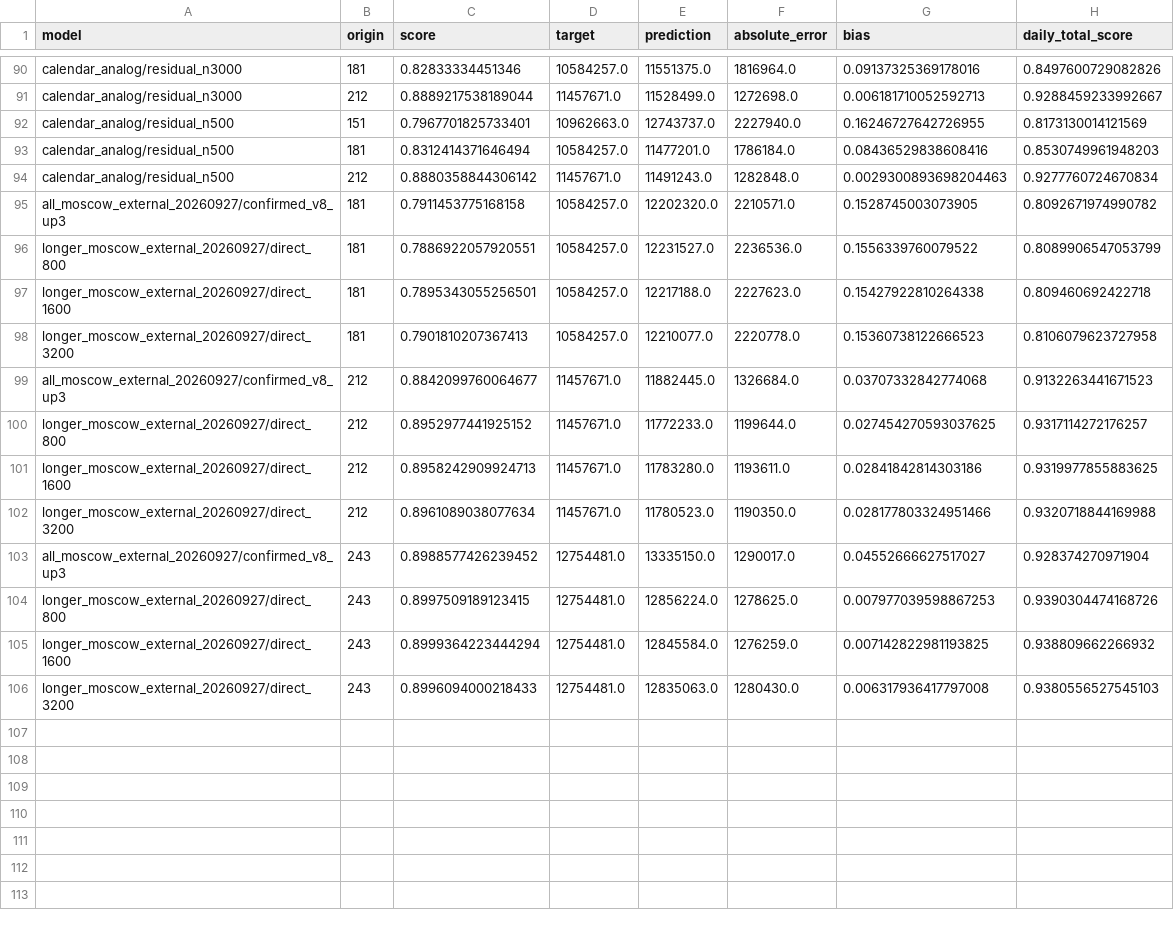
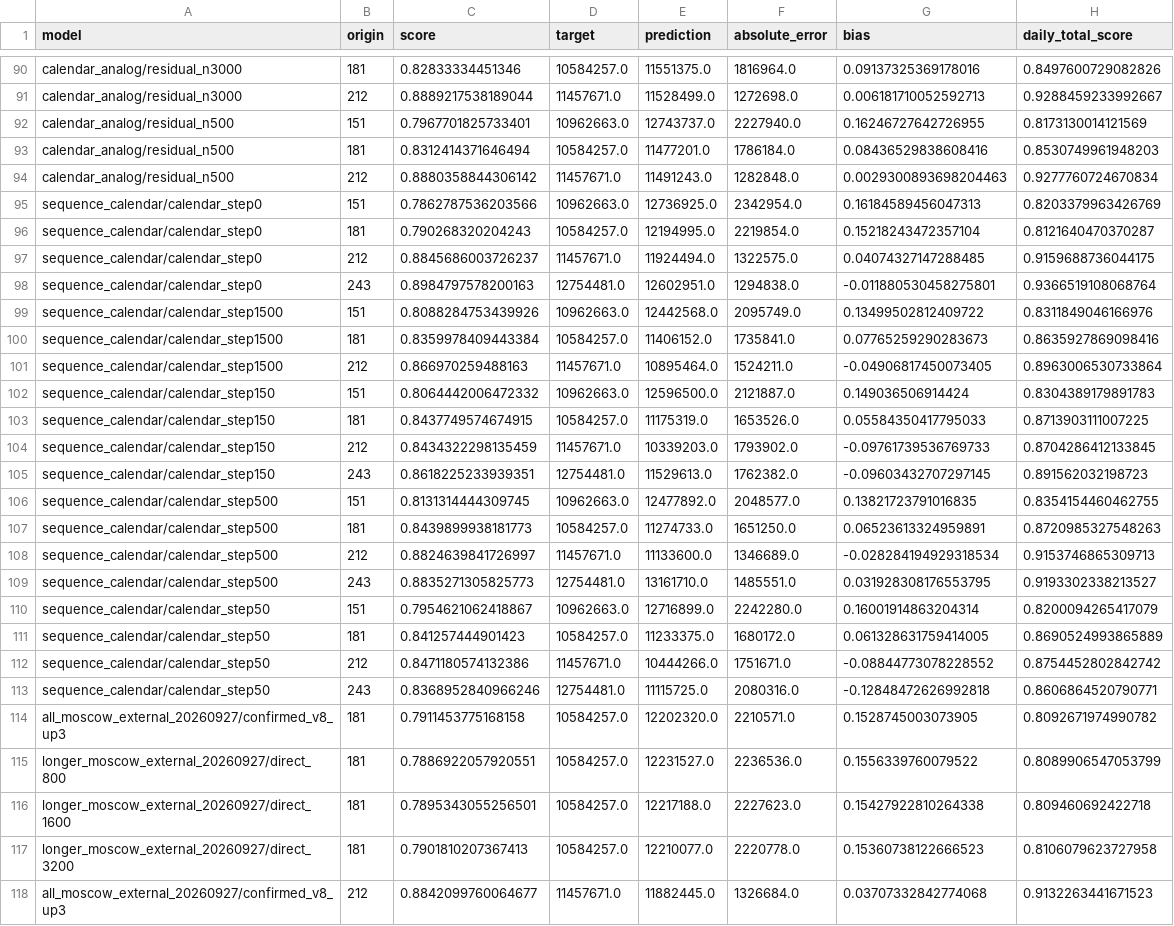
Before and after one commit to Nitospb/haktramv, a CSV file: outputs/night_20260927/diagnostics/scores.csv, drawn as a sheet; only a part is shown, gaps mark what is left out; the shorter side is filled out with more unchanged rows.

Commit message:
Deliver verified night-study candidates and Russian results report

```diff
--- a/outputs/night_20260927/diagnostics/scores.csv
+++ b/outputs/night_20260927/diagnostics/scores.csv
@@ -94,2 +94,21 @@ calendar_analog/residual_n500,181,0.8312414371646494,10584257.0,11477201.0,17861
 calendar_analog/residual_n500,212,0.8880358844306142,11457671.0,11491243.0,1282848.0,0.0029300893698204463,0.9277760724670834
+sequence_calendar/calendar_step0,151,0.7862787536203566,10962663.0,12736925.0,2342954.0,0.16184589456047313,0.8203379963426769
+sequence_calendar/calendar_step0,181,0.790268320204243,10584257.0,12194995.0,2219854.0,0.15218243472357104,0.8121640470370287
+sequence_calendar/calendar_step0,212,0.8845686003726237,11457671.0,11924494.0,1322575.0,0.04074327147288485,0.9159688736044175
+sequence_calendar/calendar_step0,243,0.8984797578200163,12754481.0,12602951.0,1294838.0,-0.011880530458275801,0.9366519108068764
+sequence_calendar/calendar_step1500,151,0.8088284753439926,10962663.0,12442568.0,2095749.0,0.13499502812409722,0.8311849046166976
+sequence_calendar/calendar_step1500,181,0.8359978409443384,10584257.0,11406152.0,1735841.0,0.07765259290283673,0.8635927869098416
+sequence_calendar/calendar_step1500,212,0.866970259488163,11457671.0,10895464.0,1524211.0,-0.04906817450073405,0.8963006530733864
+sequence_calendar/calendar_step150,151,0.8064442006472332,10962663.0,12596500.0,2121887.0,0.149036506914424,0.8304389179891783
+sequence_calendar/calendar_step150,181,0.8437749574674915,10584257.0,11175319.0,1653526.0,0.05584350417795033,0.8713903111007225
+sequence_calendar/calendar_step150,212,0.8434322298135459,11457671.0,10339203.0,1793902.0,-0.09761739536769733,0.8704286412133845
+sequence_calendar/calendar_step150,243,0.8618225233939351,12754481.0,11529613.0,1762382.0,-0.09603432707297145,0.891562032198723
+sequence_calendar/calendar_step500,151,0.8131314444309745,10962663.0,12477892.0,2048577.0,0.13821723791016835,0.8354154460462755
+sequence_calendar/calendar_step500,181,0.8439899938181773,10584257.0,11274733.0,1651250.0,0.06523613324959891,0.8720985327548263
+sequence_calendar/calendar_step500,212,0.8824639841726997,11457671.0,11133600.0,1346689.0,-0.028284194929318534,0.9153746865309713
+sequence_calendar/calendar_step500,243,0.8835271305825773,12754481.0,13161710.0,1485551.0,0.031928308176553795,0.9193302338213527
+sequence_calendar/calendar_step50,151,0.7954621062418867,10962663.0,12716899.0,2242280.0,0.16001914863204314,0.8200094265417079
+sequence_calendar/calendar_step50,181,0.841257444901423,10584257.0,11233375.0,1680172.0,0.061328631759414005,0.8690524993865889
+sequence_calendar/calendar_step50,212,0.8471180574132386,11457671.0,10444266.0,1751671.0,-0.08844773078228552,0.8754452802842742
+sequence_calendar/calendar_step50,243,0.8368952840966246,12754481.0,11115725.0,2080316.0,-0.12848472626992818,0.8606864520790771
 all_moscow_external_20260927/confirmed_v8_up3,181,0.7911453775168158,10584257.0,12202320.0,2210571.0,0.1528745003073905,0.8092671974990782
```
Also changed, not shown: 17 other files.
